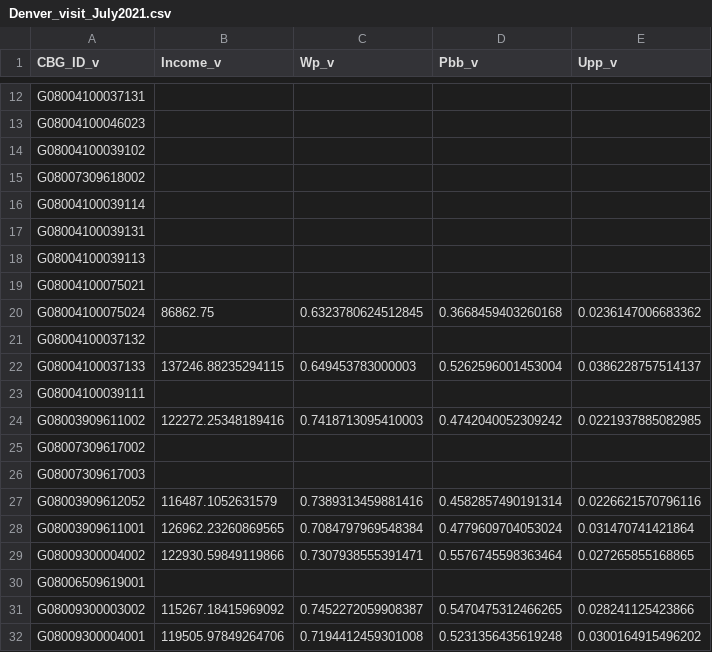
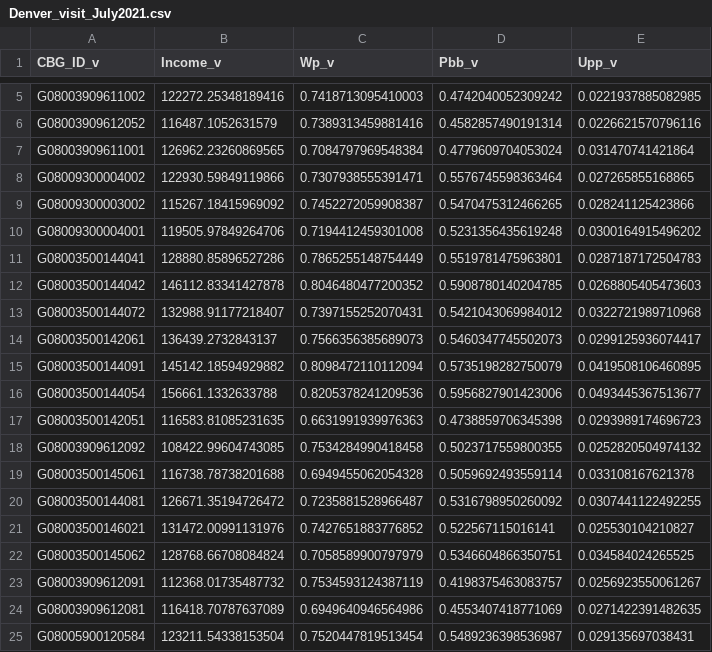
Before and after one commit to GeoDI-Lab/Visitor_census, a CSV file: Denver/Denver_visit_July2021.csv, drawn as a sheet; only a part is shown, gaps mark what is left out; the shorter side is filled out with more unchanged rows; the diff covers the shown part only; the diff names each change by its address in the sheet, - before the commit and + after, or states it on an @@ line.

Commit message:
Denver

```diff
--- a/Denver/Denver_visit_July2021.csv
+++ b/Denver/Denver_visit_July2021.csv
-row 12: G08004100037131
-row 13: G08004100046023
-row 14: G08004100039102
-row 15: G08007309618002
-row 16: G08004100039114
-row 17: G08004100039131
-row 18: G08004100039113
-row 19: G08004100075021
-row 20: G08004100075024 | 86862.75 | 0.6323780624512845 | 0.3668459403260168 | 0.0236147006683362
-row 21: G08004100037132
-row 22: G08004100037133 | 137246.88235294115 | 0.649453783000003 | 0.5262596001453004 | 0.0386228757514137
-row 23: G08004100039111
-row 25: G08007309617002
-row 26: G08007309617003
-row 30: G08006509619001
```
Also changed, not shown: 50 removed rows elsewhere in this file, Denver/Denver_visitor_July2021.csv, 10 other files.
